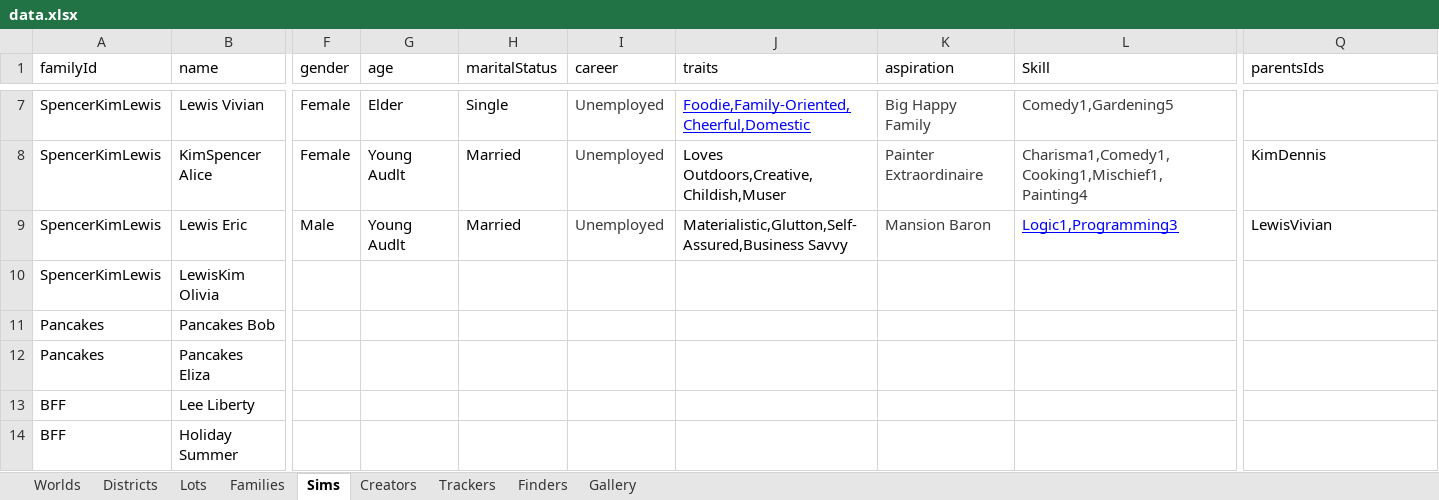
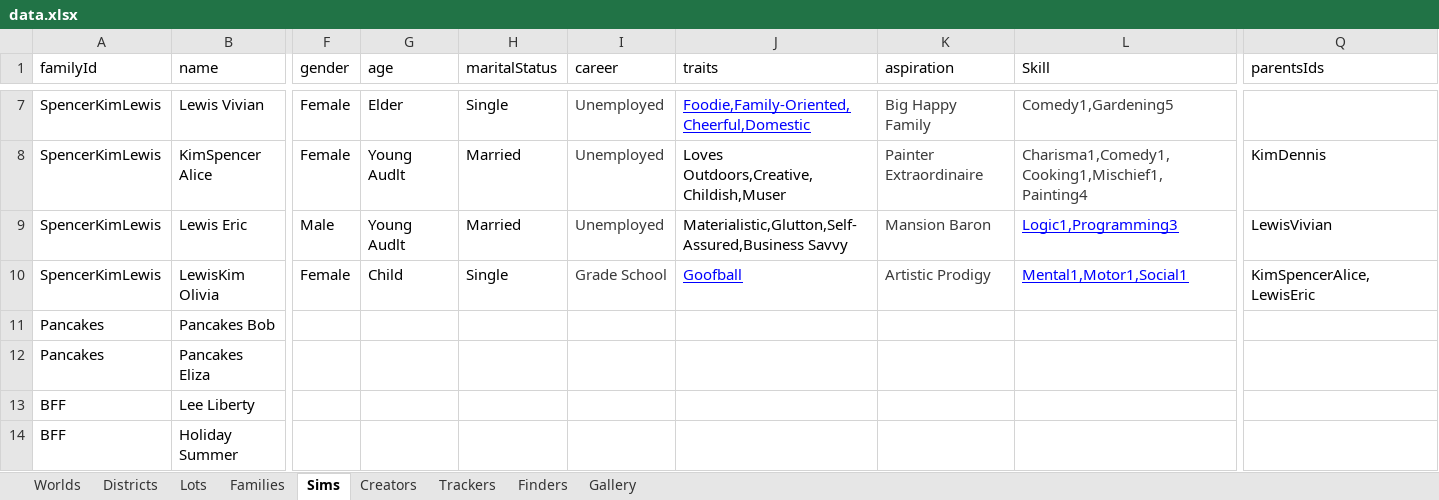
Before and after one commit to fangxrr/sims, an Excel workbook: public/data.xlsx, sheet Sims, drawn as a sheet; only a part is shown, gaps mark what is left out; values as stored, in another font and other column widths than the file's, no borders; table styles not drawn; the diff covers the shown part only; the diff names each change by its address in the sheet, - before the commit and + after, or states it on an @@ line.

Commit message:
update data

```diff
--- a/public/data.xlsx (sheet Sims)
+++ b/public/data.xlsx (sheet Sims)
-F10 (gender): (empty)
+F10 (gender): Female
-G10 (age): (empty)
+G10 (age): Child
-H10 (maritalStatus): (empty)
+H10 (maritalStatus): Single
-I10 (career): (empty)
+I10 (career): Grade School
-J10 (traits): (empty)
+J10 (traits): Goofball
-K10 (aspiration): (empty)
+K10 (aspiration): Artistic Prodigy
-L10 (Skill): (empty)
+L10 (Skill): Mental1,Motor1,Social1
-Q10 (parentsIds): (empty)
+Q10 (parentsIds): KimSpencerAlice,LewisEric
```
Also changed, not shown: 1 edited cell elsewhere in this sheet, 2 other files.
